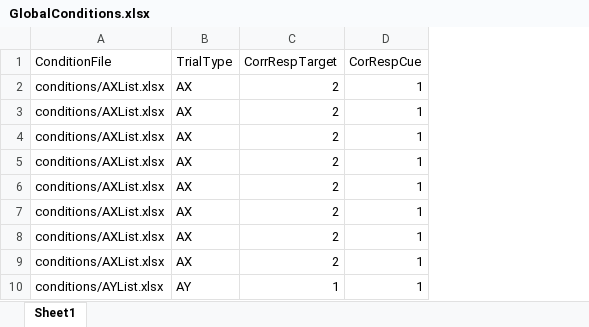
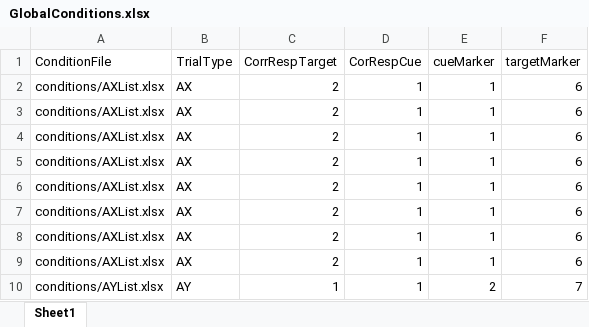
Before and after one commit to dbraun31/ax-cpt, an Excel workbook: conditions/GlobalConditions.xlsx, sheet Sheet1, drawn as a sheet; only a part is shown; values as stored, in another font and other column widths than the file's, no borders; the diff names each change by its address in the sheet, - before the commit and + after, or states it on an @@ line.

```diff
--- a/conditions/GlobalConditions.xlsx (sheet Sheet1)
+++ b/conditions/GlobalConditions.xlsx (sheet Sheet1)
+column E (cueMarker), rows 2-10: 1 | 1 | 1 | 1 | 1 | 1 | 1 | 1 | 2
+column F (targetMarker), rows 2-10: 6 | 6 | 6 | 6 | 6 | 6 | 6 | 6 | 7
```
Also changed, not shown: 2 other files.
